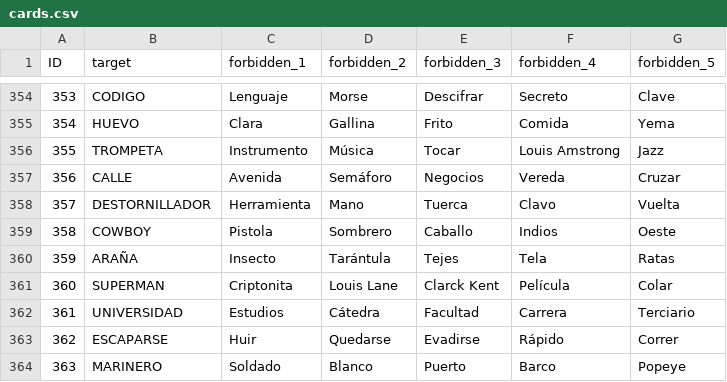
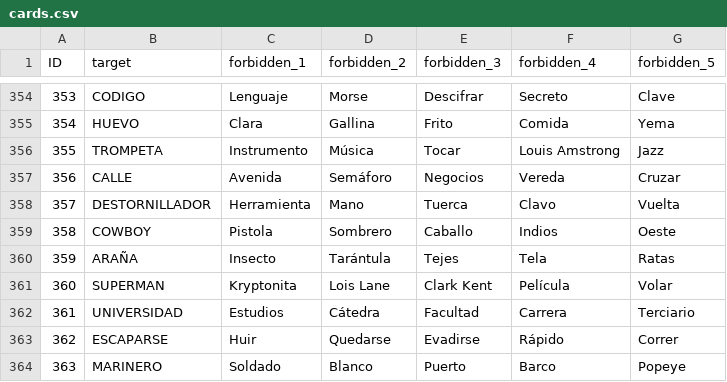
Before and after one commit to santicalavia/TabooGPT, a CSV file: data/cards.csv, drawn as a sheet; only a part is shown, gaps mark what is left out.

Commit message:
correction in card, added forbidden word

```diff
--- a/data/cards.csv
+++ b/data/cards.csv
@@ -360,3 +360,3 @@ ID,target,forbidden_1,forbidden_2,forbidden_3,forbidden_4,forbidden_5
 359,ARAÑA,Insecto,Tarántula,Tejes,Tela,Ratas
-360,SUPERMAN,Criptonita,Louis Lane,Clarck Kent,Película,Colar
+360,SUPERMAN,Kryptonita,Lois Lane,Clark Kent,Película,Volar
 361,UNIVERSIDAD,Estudios,Cátedra,Facultad,Carrera,Terciario
```
Also changed, not shown: 1 other file.
